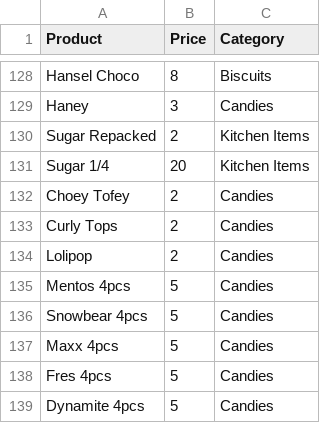
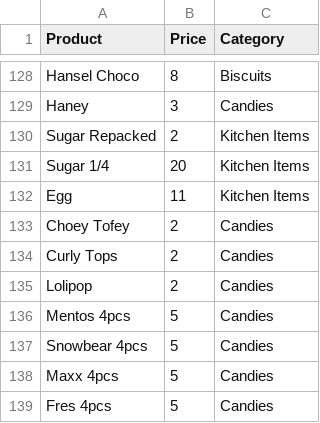
Before and after one commit to eArL2384/SariSari, a CSV file: products.csv, drawn as a sheet; only a part is shown, gaps mark what is left out; the shorter side is filled out with more unchanged rows; the diff names each change by its address in the sheet, - before the commit and + after, or states it on an @@ line.

Commit message:
Update products, prices, and code

```diff
--- a/products.csv
+++ b/products.csv
+row 132: Egg | 11 | Kitchen Items
```
